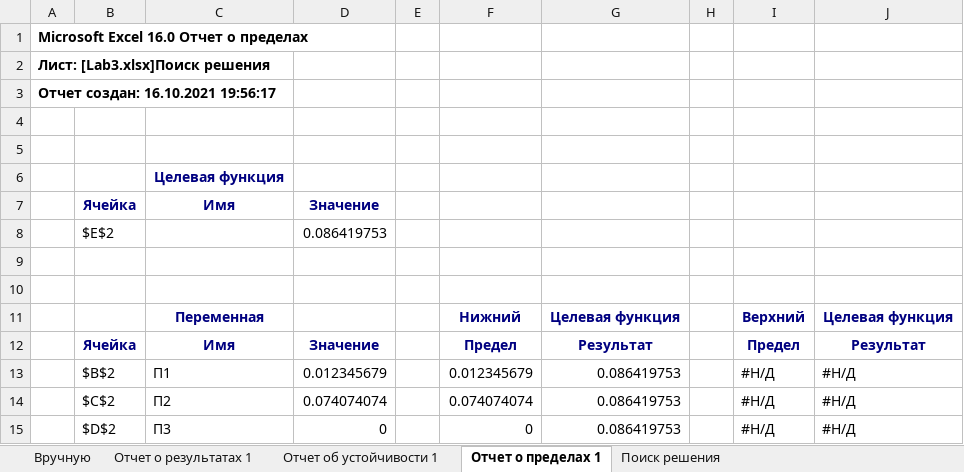
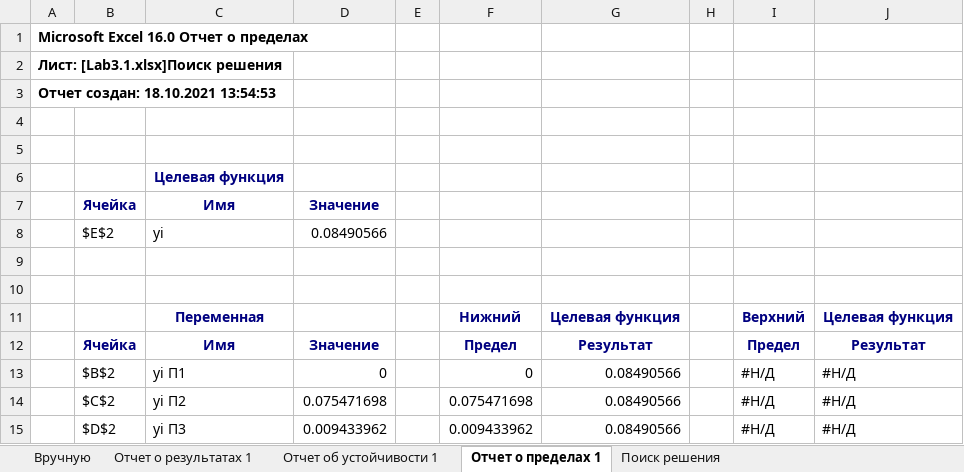
Before and after one commit to DewBaunchee/MOPTIM, an Excel workbook: Lab3.1.xlsx, sheet Отчет о пределах 1, drawn as a sheet; values as stored, in another font and other column widths than the file's, no borders; removed rows and columns are numbered as before the commit, all else as after; the diff names each change by its address in the sheet, - before the commit and + after, or states it on an @@ line.

```diff
--- a/Lab3.1.xlsx (sheet Отчет о пределах 1)
+++ b/Lab3.1.xlsx (sheet Отчет о пределах 1)
-A2: Лист: [Lab3.xlsx]Поиск решения
+A2: Лист: [Lab3.1.xlsx]Поиск решения
-A3: Отчет создан: 16.10.2021 19:56:17
+A3: Отчет создан: 18.10.2021 13:54:53
-row 8:  | $E$2 |  | 0.086419753
+row 8:  | $E$2 | yi | 0.08490566
-row 13:  | $B$2 | П1 | 0.012345679 |  | 0.012345679 | 0.086419753 |  | #Н/Д | #Н/Д
-row 14:  | $C$2 | П2 | 0.074074074 |  | 0.074074074 | 0.086419753 |  | #Н/Д | #Н/Д
-B13: $D$2
+B13: $B$2
-C13: П3
+C13: yi П1
-G13: 0.086419753
+G13: 0.08490566
+row 14:  | $C$2 | yi П2 | 0.075471698 |  | 0.075471698 | 0.08490566 |  | #Н/Д | #Н/Д
+row 15:  | $D$2 | yi П3 | 0.009433962 |  | 0.009433962 | 0.08490566 |  | #Н/Д | #Н/Д
```
Also changed, not shown: sheet Вручную, sheet Отчет о результатах 1, sheet Отчет об устойчивости 1, sheet Поиск решения, hidden cells, Lab3.2.xlsx.
